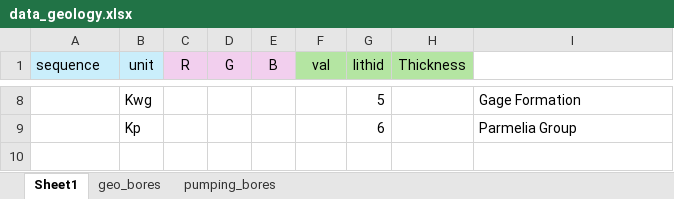
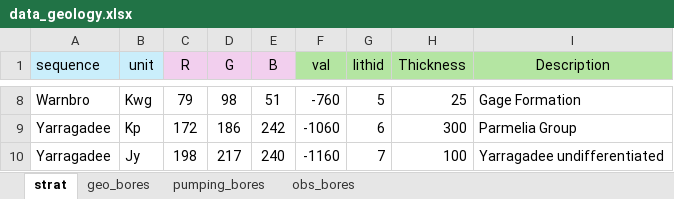
Before and after one commit to malvina-chmielarski/Gingin, an Excel workbook: data/data_geology/data_geology.xlsx, sheet strat, drawn as a sheet; only a part is shown, gaps mark what is left out; values as stored, in another font and other column widths than the file's, no borders; the diff covers the shown part only; the diff names each change by its address in the sheet, - before the commit and + after, or states it on an @@ line.

```diff
--- a/data/data_geology/data_geology.xlsx (sheet strat)
+++ b/data/data_geology/data_geology.xlsx (sheet strat)
-sheet tab: Sheet1
+sheet tab: strat
+sheet tab: obs_bores
-I1: (empty)
+I1: Description
-I1 fill: none
+I1 fill: #B4E5A2
-A8 (sequence): (empty)
+A8 (sequence): Warnbro
-C8 (R): (empty)
+C8 (R): 79
-D8 (G): (empty)
+D8 (G): 98
-E8 (B): (empty)
+E8 (B): 51
-F8 (val): (empty)
+F8 (val): -760
-H8 (Thickness): (empty)
+H8 (Thickness): 25
-A9 (sequence): (empty)
+A9 (sequence): Yarragadee
-C9 (R): (empty)
+C9 (R): 172
-D9 (G): (empty)
+D9 (G): 186
-E9 (B): (empty)
+E9 (B): 242
-F9 (val): (empty)
+F9 (val): -1060
-H9 (Thickness): (empty)
+H9 (Thickness): 300
+row 10: Yarragadee | Jy | 198 | 217 | 240 | -1160 | 7 | 100 | Yarragadee undifferentiated
```
Also changed, not shown: 33 edited cells elsewhere in this sheet, sheet geo_bores, sheet pumping_bores, 21 other files.
